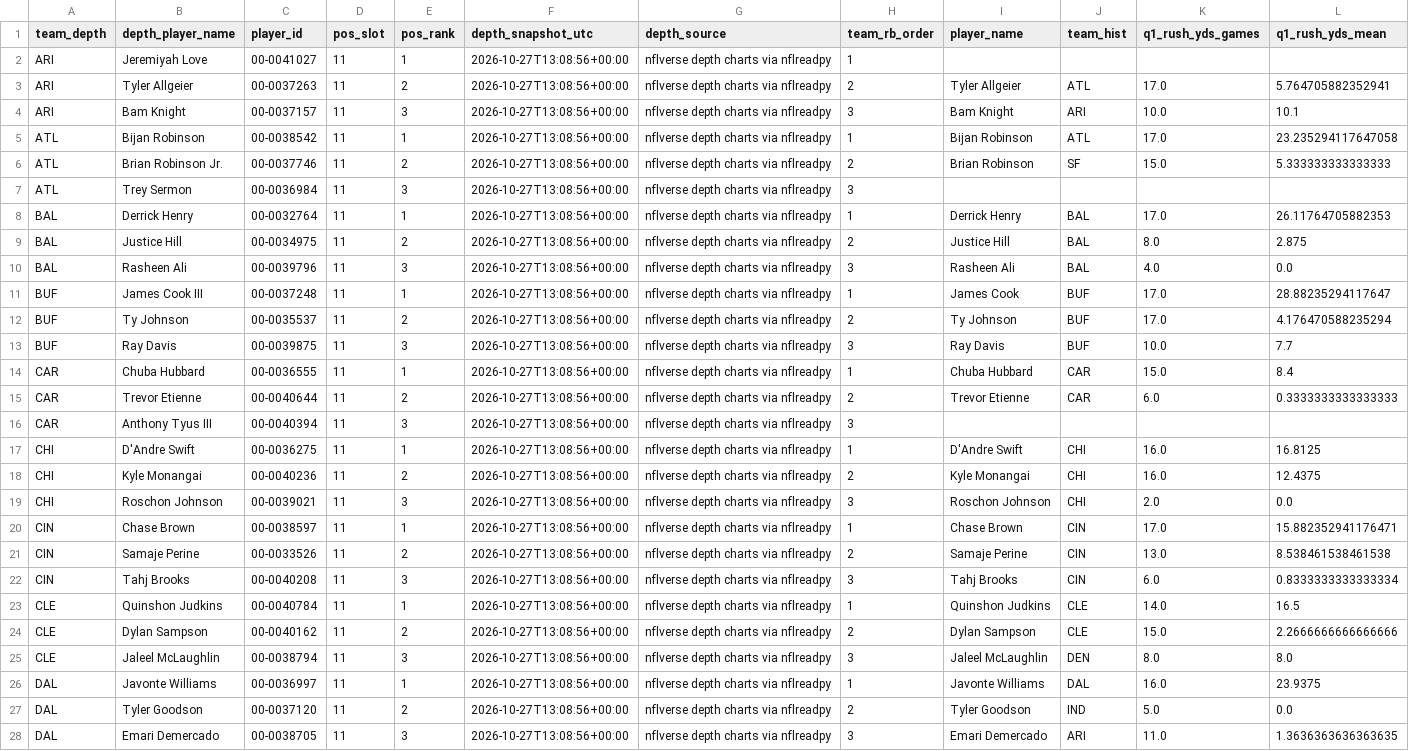
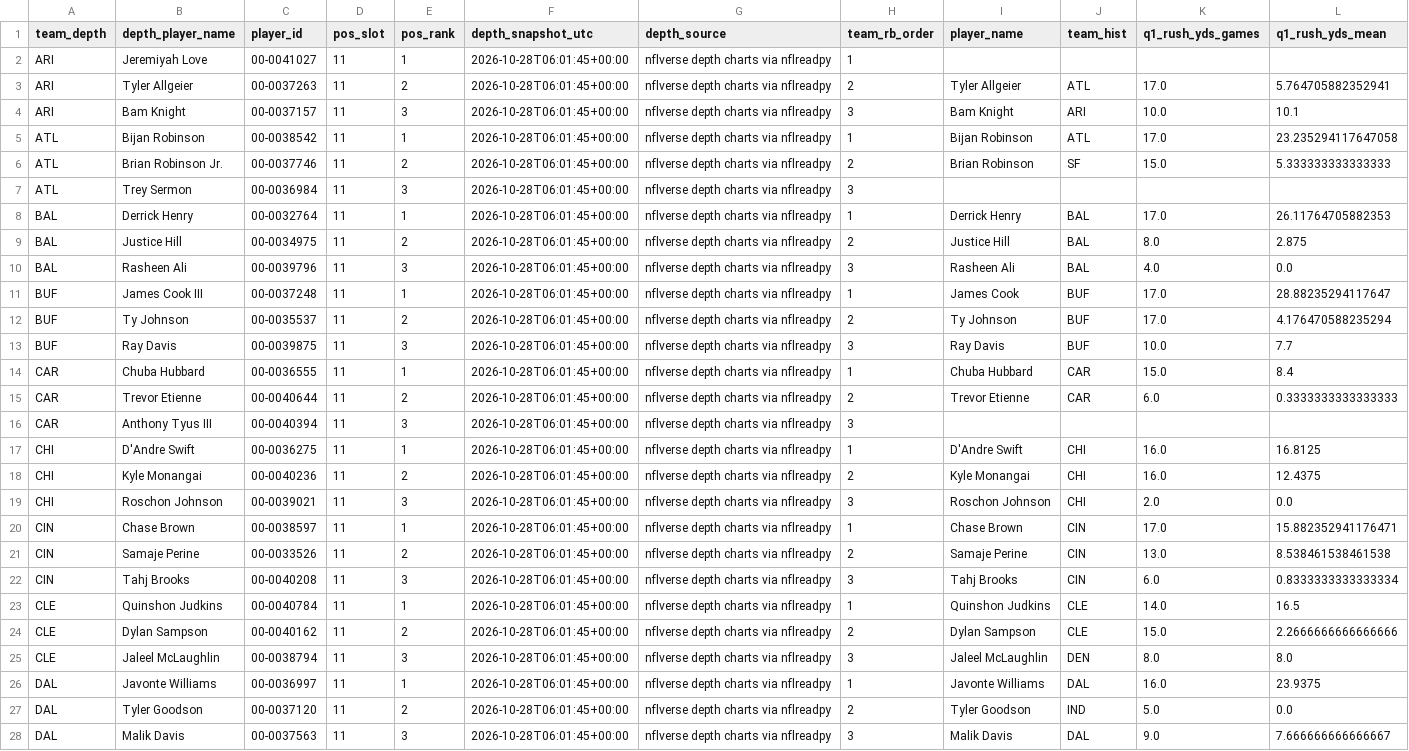
Before and after one commit to davidcantugtr/nfl-Rushing-Stats, a CSV file: data/processed/rb_player_model_input_2026.csv, drawn as a sheet; only a part is shown; removed rows and columns are numbered as before the commit, all else as after; rows hold the shown columns only; the diff covers the shown part only; the diff names each change by its address in the sheet, - before the commit and + after, or states it on an @@ line.

```diff
--- a/data/processed/rb_player_model_input_2026.csv
+++ b/data/processed/rb_player_model_input_2026.csv
-F2:F27 (depth_snapshot_utc): 2026-10-27T13:08:56+00:00
+F2:F27 (depth_snapshot_utc): 2026-10-28T06:01:45+00:00
-row 28: DAL | Emari Demercado | 00-0038705 | 11 | 3 | 2026-10-27T13:08:56+00:00 | nflverse depth charts via nflreadpy | 3 | Emari Demercado | ARI | 11.0 | 1.3636363636363635
+row 28: DAL | Malik Davis | 00-0037563 | 11 | 3 | 2026-10-28T06:01:45+00:00 | nflverse depth charts via nflreadpy | 3 | Malik Davis | DAL | 9.0 | 7.666666666666667
```
Also changed, not shown: 1 added row, 1 removed row and 72 edited cells elsewhere in this file, data/processed/excel_rb_inputs.csv, data/processed/rb_depth_chart_2026_latest.csv, 6 other files.
